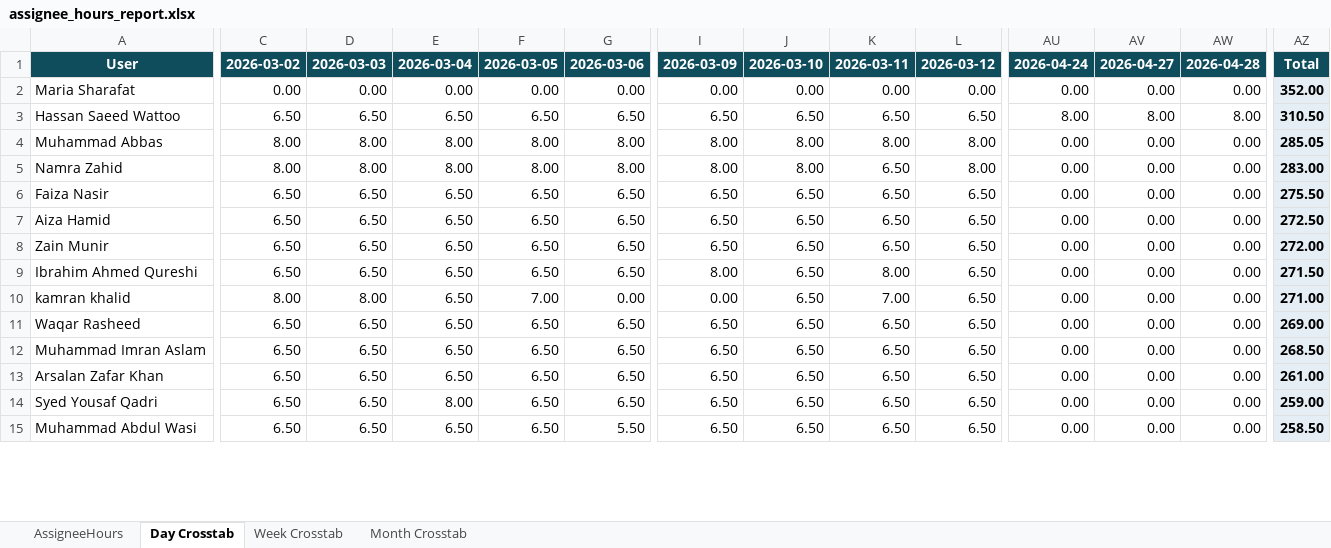
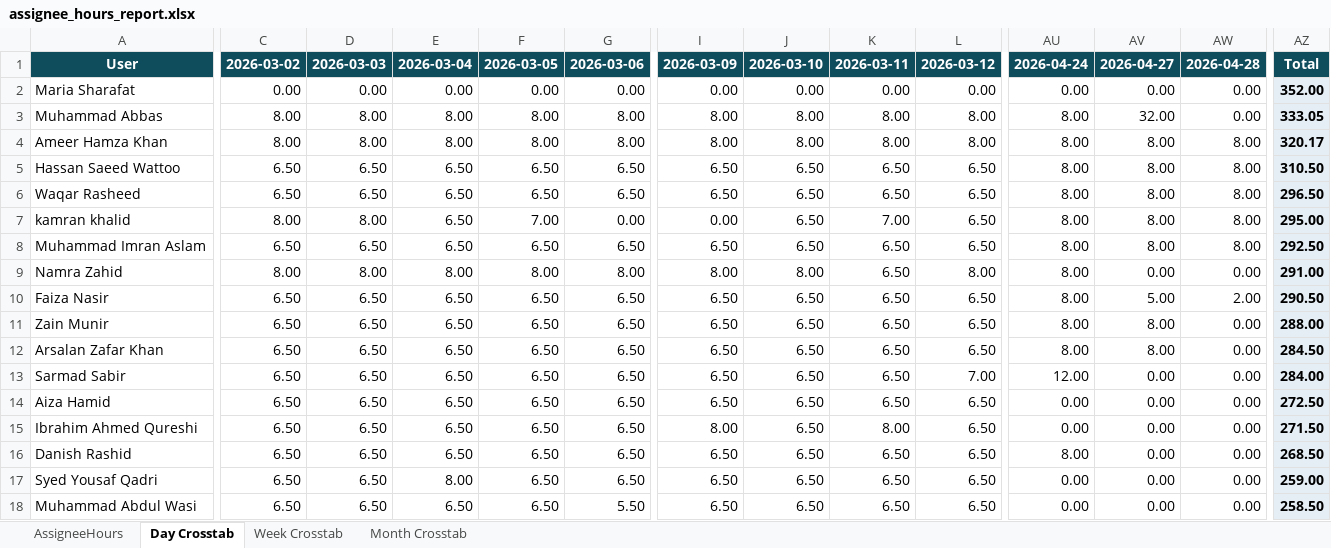
Before and after one commit to odlhassan/JIRA-SCRIPT, an Excel workbook: assignee_hours_report.xlsx, sheet Day Crosstab, drawn as a sheet; only a part is shown, gaps mark what is left out; values as stored, in another font and other column widths than the file's, no borders; removed rows and columns are numbered as before the commit, all else as after; rows hold the shown columns only; the diff covers the shown part only; the diff names each change by its address in the sheet, - before the commit and + after, or states it on an @@ line.

```diff
--- a/assignee_hours_report.xlsx (sheet Day Crosstab)
+++ b/assignee_hours_report.xlsx (sheet Day Crosstab)
+row 3: Muhammad Abbas | 8.00 | 8.00 | 8.00 | 8.00 | 8.00 | 8.00 | 8.00 | 8.00 | 8.00 | 8.00 | 32.00 | 0.00 | 333.05
+row 4: Ameer Hamza Khan | 8.00 | 8.00 | 8.00 | 8.00 | 8.00 | 8.00 | 8.00 | 8.00 | 8.00 | 8.00 | 8.00 | 8.00 | 320.17
+row 6: Waqar Rasheed | 6.50 | 6.50 | 6.50 | 6.50 | 6.50 | 6.50 | 6.50 | 6.50 | 6.50 | 8.00 | 8.00 | 8.00 | 296.50
+row 7: kamran khalid | 8.00 | 8.00 | 6.50 | 7.00 | 0.00 | 0.00 | 6.50 | 7.00 | 6.50 | 8.00 | 8.00 | 8.00 | 295.00
-A8: Muhammad Abbas
+A8: Muhammad Imran Aslam
-C8: 8.00
+C8: 6.50
-D8: 8.00
+D8: 6.50
-E8: 8.00
+E8: 6.50
-F8: 8.00
+F8: 6.50
-G8: 8.00
+G8: 6.50
-I8: 8.00
+I8: 6.50
-J8: 8.00
+J8: 6.50
-K8: 8.00
+K8: 6.50
-L8: 8.00
+L8: 6.50
-AU8:AU10: 0.00
+AU8:AU10: 8.00
-AV8: 0.00
+AV8: 8.00
-AW8: 0.00
+AW8: 8.00
-AZ8: 285.05
+AZ8: 292.50
-AZ9: 283.00
+AZ9: 291.00
-AV10: 0.00
+AV10: 5.00
-AW10: 0.00
+AW10: 2.00
-AZ10: 275.50
+AZ10: 290.50
+row 11: Zain Munir | 6.50 | 6.50 | 6.50 | 6.50 | 6.50 | 6.50 | 6.50 | 6.50 | 6.50 | 8.00 | 8.00 | 0.00 | 288.00
+row 12: Arsalan Zafar Khan | 6.50 | 6.50 | 6.50 | 6.50 | 6.50 | 6.50 | 6.50 | 6.50 | 6.50 | 8.00 | 8.00 | 0.00 | 284.50
+row 13: Sarmad Sabir | 6.50 | 6.50 | 6.50 | 6.50 | 6.50 | 6.50 | 6.50 | 6.50 | 7.00 | 12.00 | 0.00 | 0.00 | 284.00
-row 8: Zain Munir | 6.50 | 6.50 | 6.50 | 6.50 | 6.50 | 6.50 | 6.50 | 6.50 | 6.50 | 0.00 | 0.00 | 0.00 | 272.00
-row 10: kamran khalid | 8.00 | 8.00 | 6.50 | 7.00 | 0.00 | 0.00 | 6.50 | 7.00 | 6.50 | 0.00 | 0.00 | 0.00 | 271.00
-row 11: Waqar Rasheed | 6.50 | 6.50 | 6.50 | 6.50 | 6.50 | 6.50 | 6.50 | 6.50 | 6.50 | 0.00 | 0.00 | 0.00 | 269.00
-A16: Muhammad Imran Aslam
+A16: Danish Rashid
-AU16: 0.00
+AU16: 8.00
-row 13: Arsalan Zafar Khan | 6.50 | 6.50 | 6.50 | 6.50 | 6.50 | 6.50 | 6.50 | 6.50 | 6.50 | 0.00 | 0.00 | 0.00 | 261.00
```
Also changed, not shown: 3 added rows, 6 removed rows and 33 edited cells elsewhere in this sheet, sheet AssigneeHours, sheet Week Crosstab, sheet Month Crosstab, rlt_leave_report.xlsx, rnd_data_story_dataset.xlsx, 18 other files.
